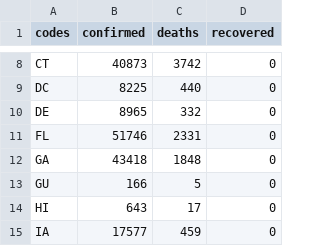
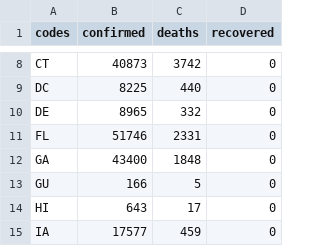
Before and after one commit to silverdrake11/covid_rates_per_capita, a CSV file: data.csv, drawn as a sheet; only a part is shown, gaps mark what is left out.

Commit message:
Data update

```diff
--- a/data.csv
+++ b/data.csv
@@ -11,3 +11,3 @@ DE,8965,332,0
 FL,51746,2331,0
-GA,43418,1848,0
+GA,43400,1848,0
 GU,166,5,0
```
